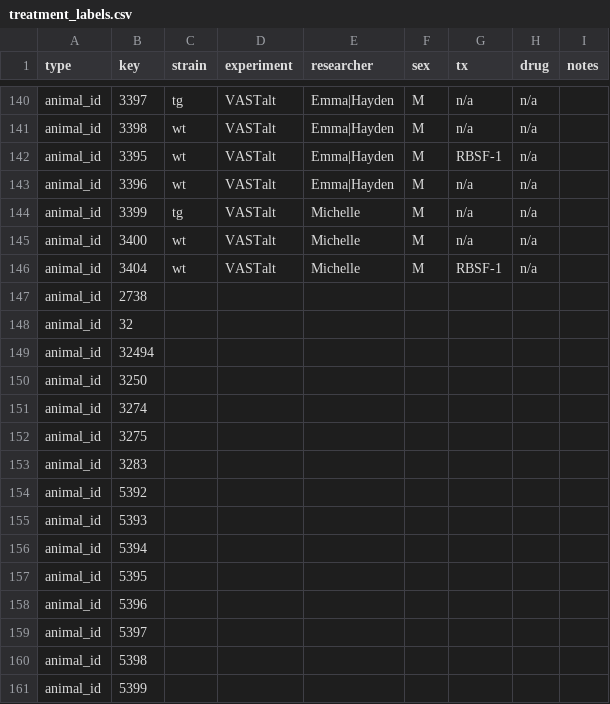
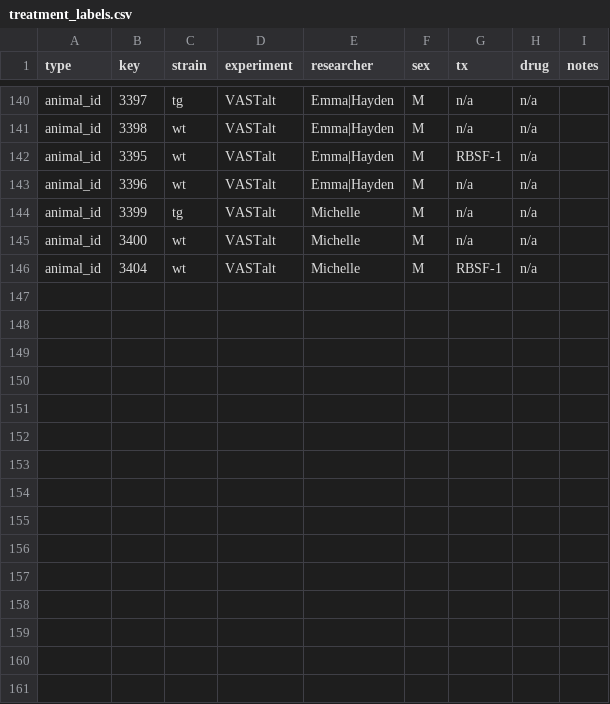
Before and after one commit to d0harv3y/OpenEthoMaze, a CSV file: inputs/treatment_labels.csv, drawn as a sheet; only a part is shown, gaps mark what is left out.

```diff
--- a/inputs/treatment_labels.csv
+++ b/inputs/treatment_labels.csv
@@ -146,16 +146 @@ animal_id,3400,wt,VASTalt,Michelle,M,n/a,n/a,
 animal_id,3404,wt,VASTalt,Michelle,M,RBSF-1,n/a,
-animal_id,2738,,,,,,,
-animal_id,32,,,,,,,
-animal_id,32494,,,,,,,
-animal_id,3250,,,,,,,
-animal_id,3274,,,,,,,
-animal_id,3275,,,,,,,
-animal_id,3283,,,,,,,
-animal_id,5392,,,,,,,
-animal_id,5393,,,,,,,
-animal_id,5394,,,,,,,
-animal_id,5395,,,,,,,
-animal_id,5396,,,,,,,
-animal_id,5397,,,,,,,
-animal_id,5398,,,,,,,
-animal_id,5399,,,,,,,
```
Also changed, not shown: inputs/ele treatment_labels.csv.
